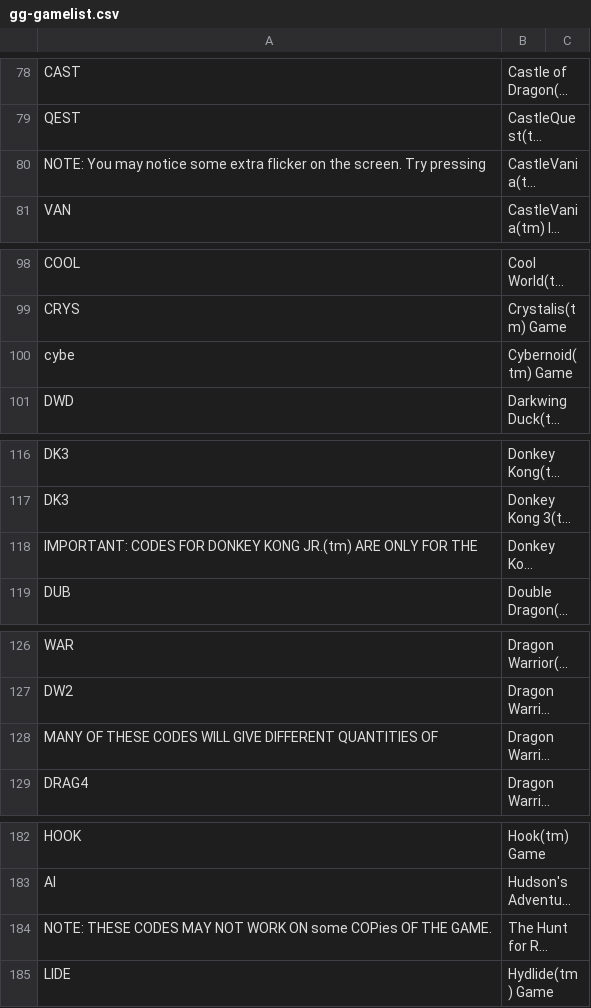
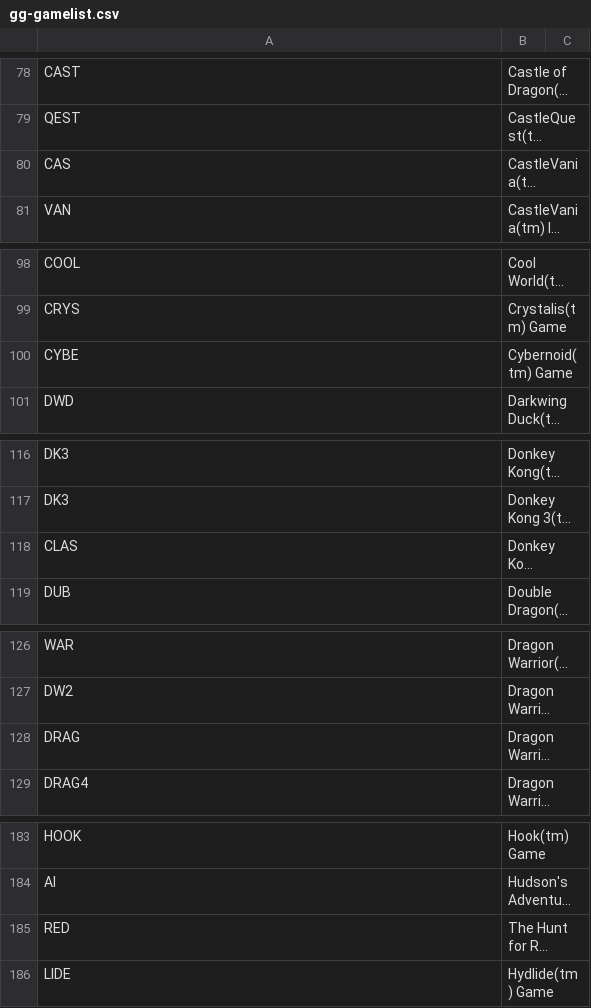
Before and after one commit to shellreef/gones, a CSV file: genie/galoob/gg-gamelist.csv, drawn as a sheet; only a part is shown, gaps mark what is left out; long unchanged cells end in …; addresses are those after the commit; the diff covers the shown part only; the diff names each change by its address in the sheet, - before the commit and + after, or states it on an @@ line.

Commit message:
gg-gamelist.csv: manually add misparsed games, now totals to 456

```diff
--- a/genie/galoob/gg-gamelist.csv
+++ b/genie/galoob/gg-gamelist.csv
-A80: NOTE: You may notice some extra flicker on the screen. Try pressing
+A80: CAS
-A100: cybe
+A100: CYBE
-A118: IMPORTANT: CODES FOR DONKEY KONG JR.(tm) ARE ONLY FOR THE
+A118: CLAS
-A128: MANY OF THESE CODES WILL GIVE DIFFERENT QUANTITIES OF
+A128: DRAG
-A185: NOTE: THESE CODES MAY NOT WORK ON some COPies OF THE GAME.
+A185: RED
```
Also changed, not shown: 6 added rows, 8 removed rows and 9 edited cells elsewhere in this file, 1 other file.
